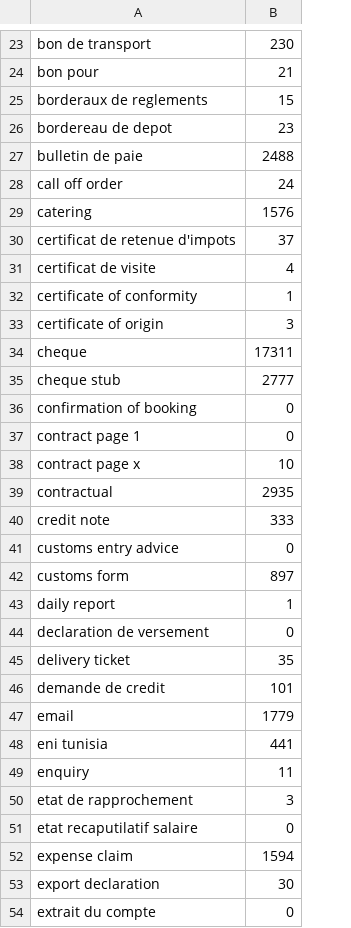
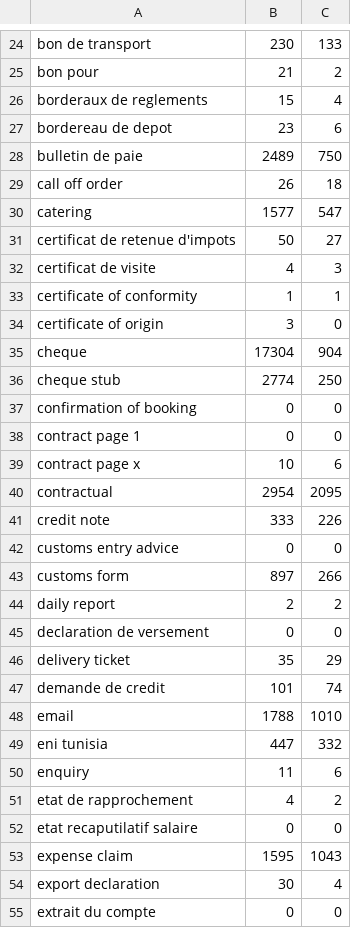
Before and after one commit to HinWise/LegalDiscovery, a CSV file: number_docs_per_type.csv, drawn as a sheet; only a part is shown, gaps mark what is left out; addresses are those after the commit; the diff covers the shown part only; the diff names each change by its address in the sheet, - before the commit and + after, or states it on an @@ line.

```diff
--- a/number_docs_per_type.csv
+++ b/number_docs_per_type.csv
+column C, rows 24-55: 133 | 2 | 4 | 6 | 750 | 18 | 547 | 27 | 3 | 1 | 0 | 904 | 250 | 0 | 0 | 6 | 2095 | 226 | 0 | 266 | 2 | 0 | 29 | 74 | 1010 | 332 | 6 | 2 | 0 | 1043 | 4 | 0
-B28: 2488
+B28: 2489
-B29: 24
+B29: 26
-B30: 1576
+B30: 1577
-B31: 37
+B31: 50
-B35: 17311
+B35: 17304
-B36: 2777
+B36: 2774
-B40: 2935
+B40: 2954
-B44: 1
+B44: 2
-B48: 1779
+B48: 1788
-B49: 441
+B49: 447
-B51: 3
+B51: 4
-B53: 1594
+B53: 1595
```
Also changed, not shown: 1 added row and 25 edited cells elsewhere in this file, 1 other file.
